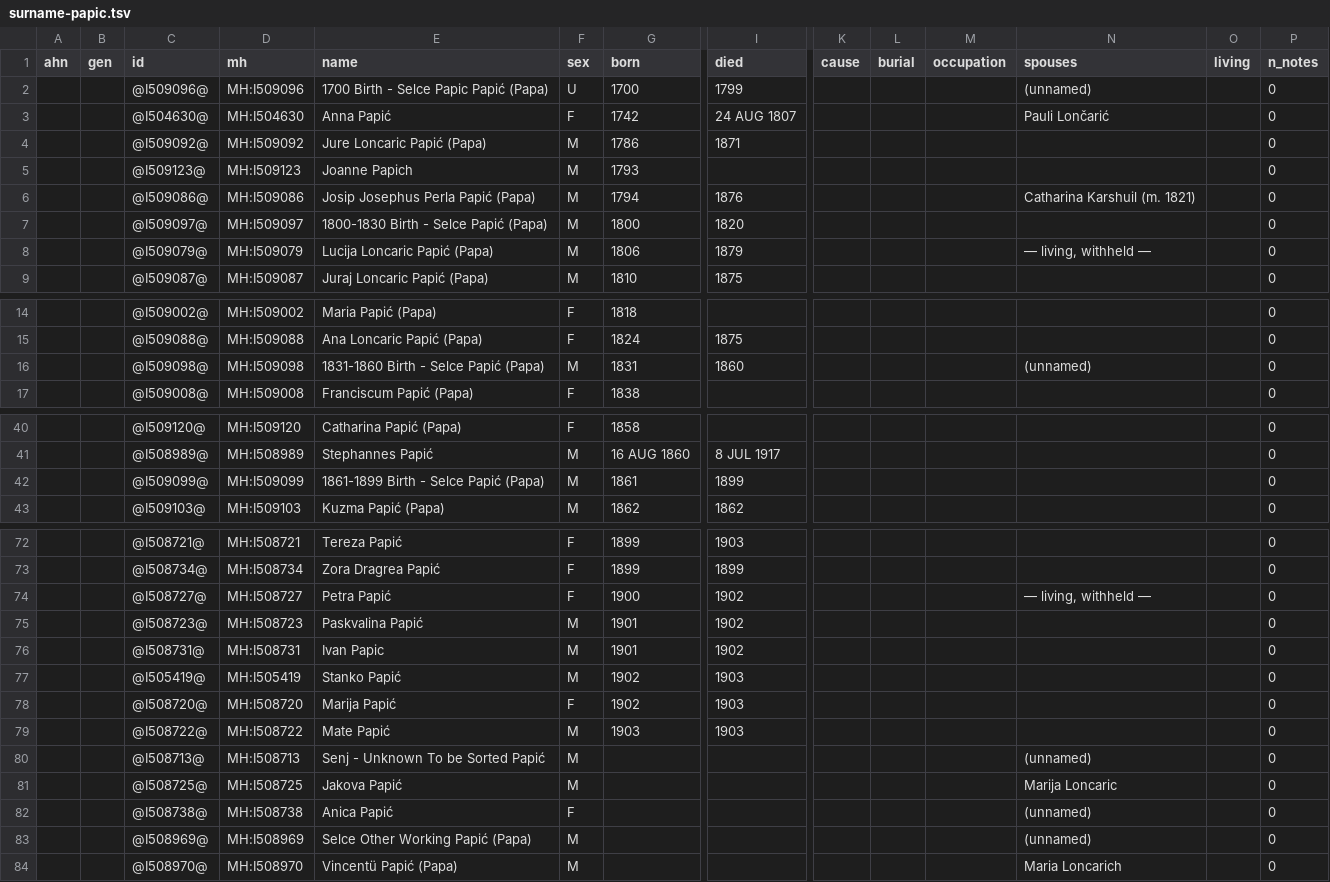
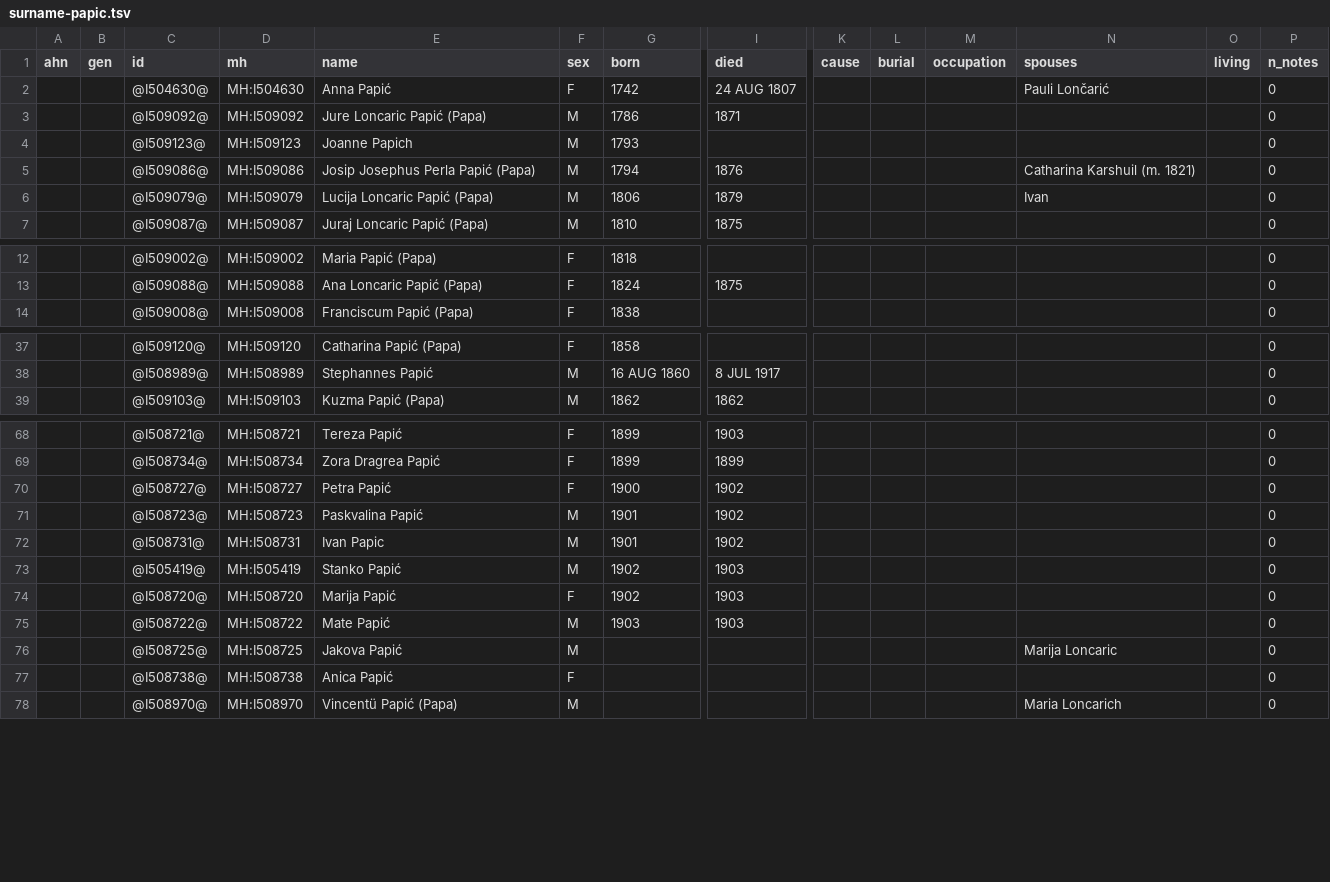
Before and after one commit to daviddef/TheBlazevic, a TSV file: data/surname-papic.tsv, drawn as a sheet; only a part is shown, gaps mark what is left out; removed rows and columns are numbered as before the commit, all else as after; rows hold the shown columns only; the diff covers the shown part only; the diff names each change by its address in the sheet, - before the commit and + after, or states it on an @@ line.

```diff
--- a/data/surname-papic.tsv
+++ b/data/surname-papic.tsv
-row 2:  |  | @I509096@ | MH:I509096 | 1700 Birth - Selce Papic Papić (Papa) | U | 1700 | 1799 |  |  |  | (unnamed) |  | 0
-row 7:  |  | @I509097@ | MH:I509097 | 1800-1830 Birth - Selce Papić (Papa) | M | 1800 | 1820 |  |  |  |  |  | 0
-N6 (spouses): — living, withheld —
+N6 (spouses): Ivan
-row 16:  |  | @I509098@ | MH:I509098 | 1831-1860 Birth - Selce Papić (Papa) | M | 1831 | 1860 |  |  |  | (unnamed) |  | 0
-row 42:  |  | @I509099@ | MH:I509099 | 1861-1899 Birth - Selce Papić (Papa) | M | 1861 | 1899 |  |  |  |  |  | 0
-N70 (spouses): — living, withheld —
+N70 (spouses): (empty)
-row 80:  |  | @I508713@ | MH:I508713 | Senj - Unknown To be Sorted Papić | M |  |  |  |  |  | (unnamed) |  | 0
-N77 (spouses): (unnamed)
+N77 (spouses): (empty)
-row 83:  |  | @I508969@ | MH:I508969 | Selce Other Working Papić (Papa) | M |  |  |  |  |  | (unnamed) |  | 0
```
Also changed, not shown: 2 edited cells elsewhere in this file, data/ancestors.tsv, data/surname-blazevic.tsv, 49 other files.
